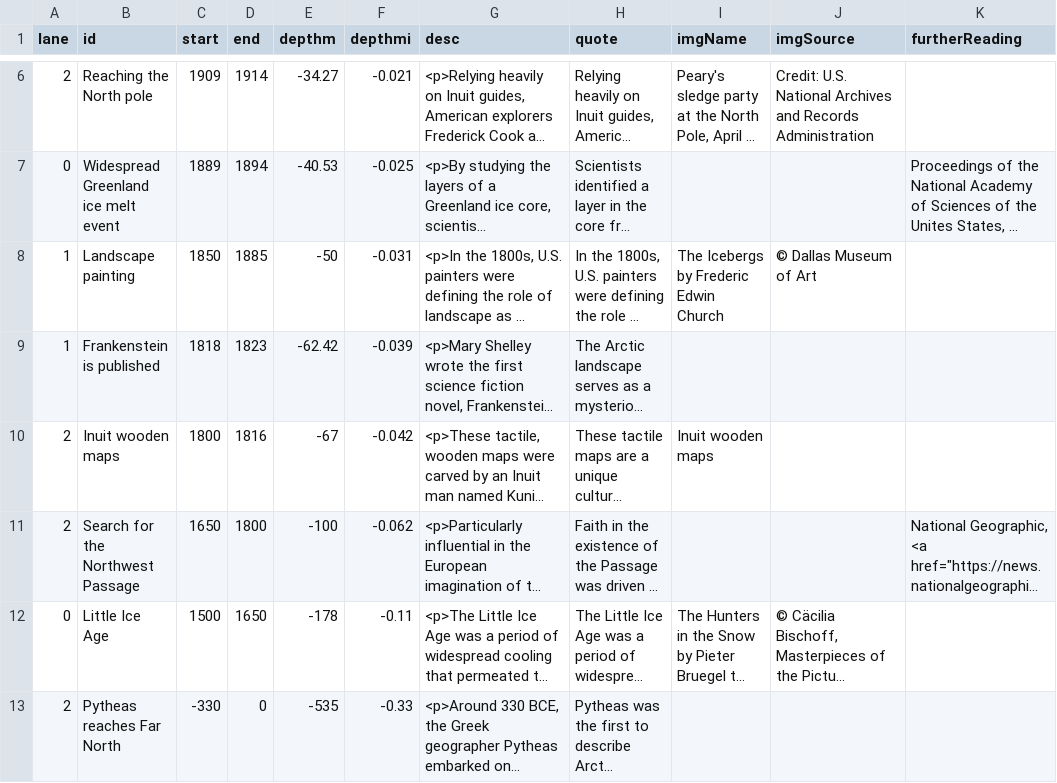
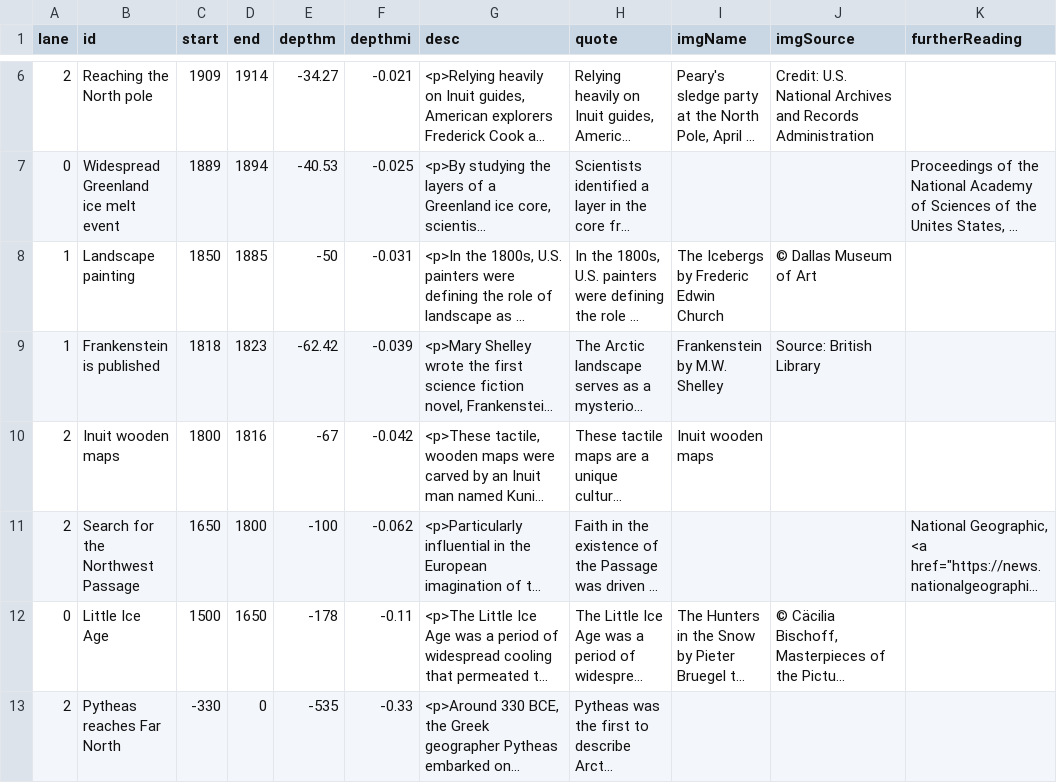
Before and after one commit to andreschang/climate-history-timeline, a TSV file: web_timeline.4.5.tsv, drawn as a sheet; only a part is shown, gaps mark what is left out; long unchanged cells end in …; the diff names each change by its address in the sheet, - before the commit and + after, or states it on an @@ line.

Commit message:
cleaned up and added depth option

```diff
--- a/web_timeline.4.5.tsv
+++ b/web_timeline.4.5.tsv
-I9 (imgName): (empty)
+I9 (imgName): Frankenstein by M.W. Shelley
-J9 (imgSource): (empty)
+J9 (imgSource): Source: British Library
```
Also changed, not shown: 6 other files.
